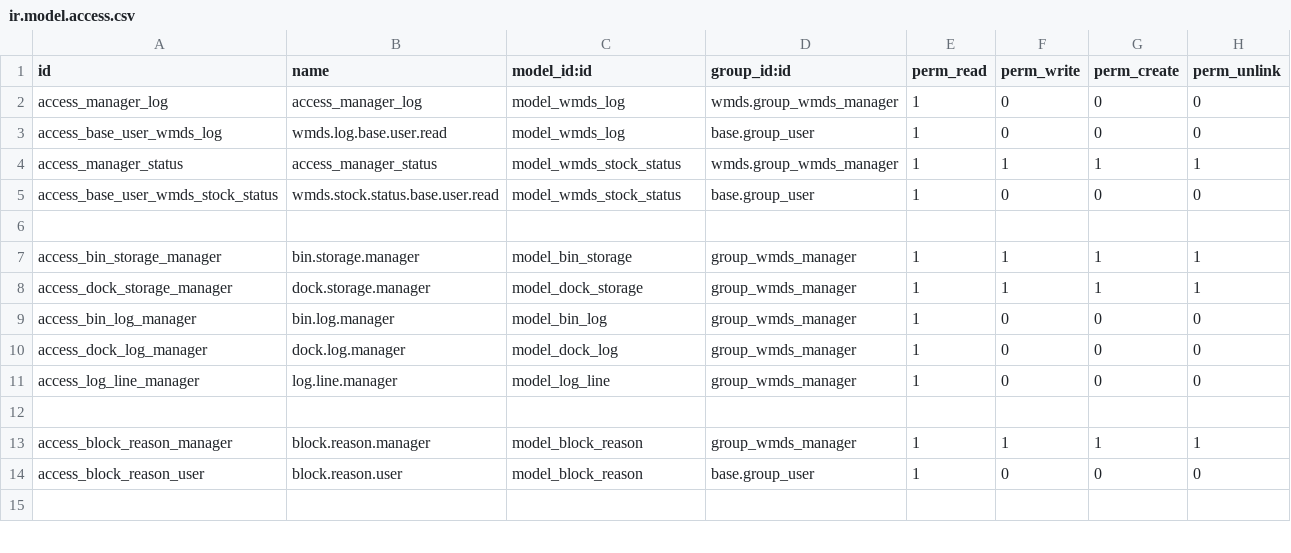
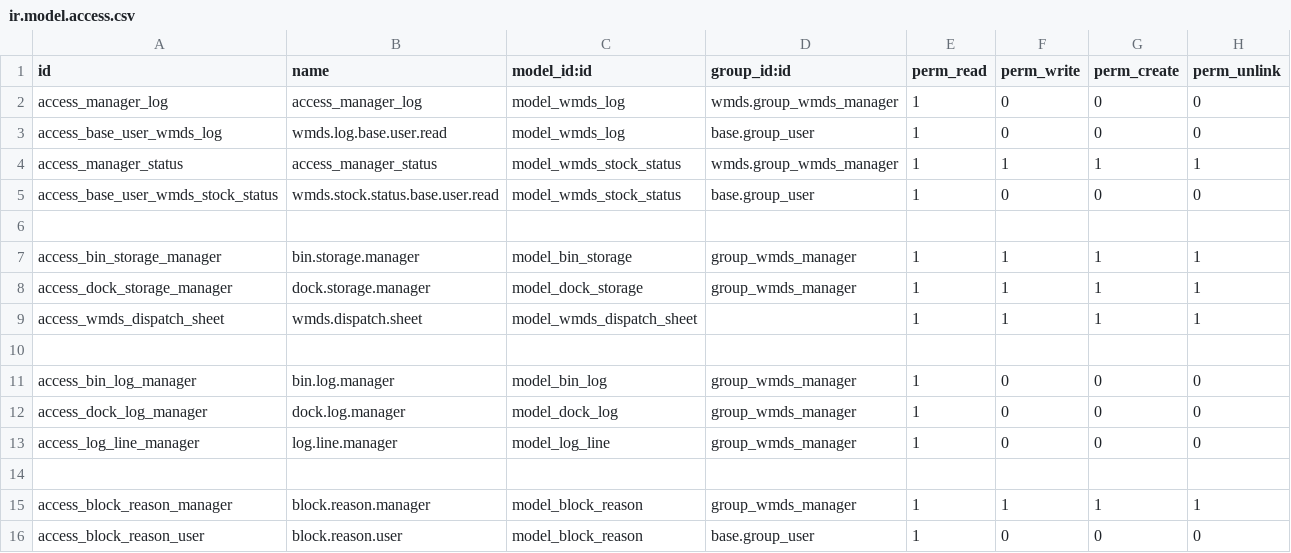
Before and after one commit to wonderbrands/WMDs, a CSV file: security/ir.model.access.csv, drawn as a sheet; only a part is shown; the shorter side is filled out with more unchanged rows.

Commit message:
[ADD] dispatch menu / IoT print

```diff
--- a/security/ir.model.access.csv
+++ b/security/ir.model.access.csv
@@ -8,2 +8,4 @@ access_bin_storage_manager,bin.storage.manager,model_bin_storage,group_wmds_mana
 access_dock_storage_manager,dock.storage.manager,model_dock_storage,group_wmds_manager,1,1,1,1
+access_wmds_dispatch_sheet,wmds.dispatch.sheet,model_wmds_dispatch_sheet,,1,1,1,1
+
 access_bin_log_manager,bin.log.manager,model_bin_log,group_wmds_manager,1,0,0,0
```
Also changed, not shown: 12 other files.
